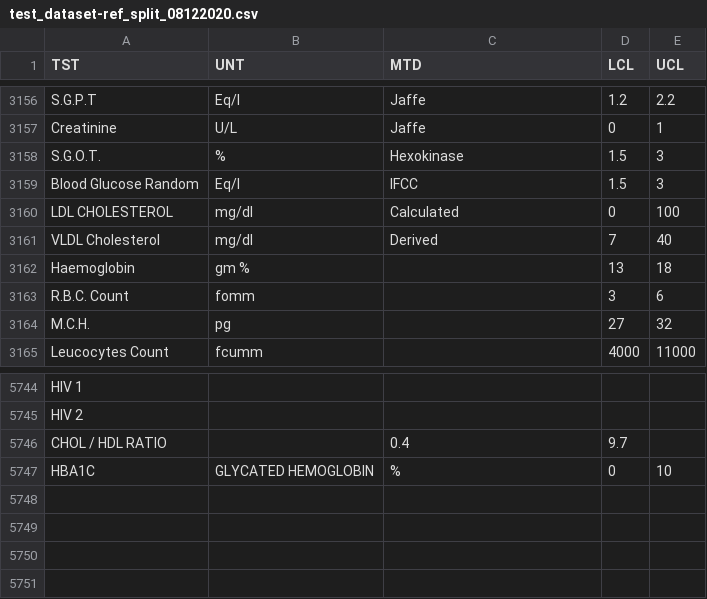
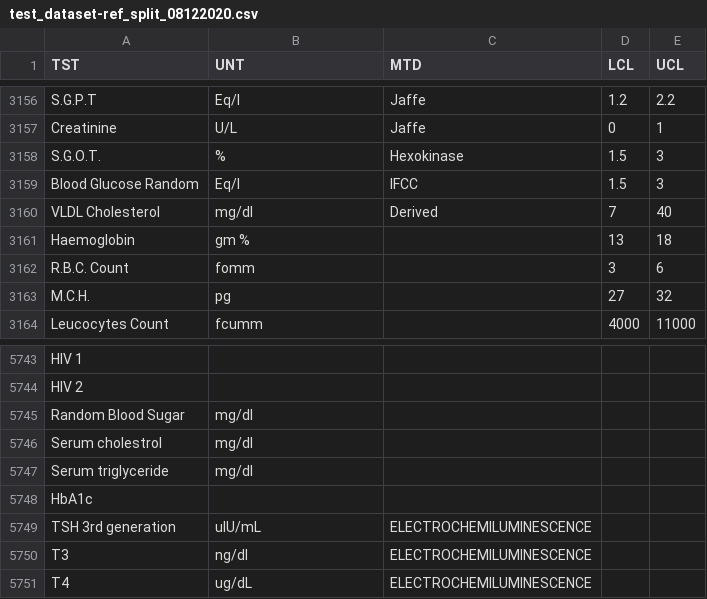
Before and after one commit to NMBawiskar/QS_project_digitization, a CSV file: test_dataset-ref_split_08122020.csv, drawn as a sheet; only a part is shown, gaps mark what is left out; removed rows and columns are numbered as before the commit, all else as after; the diff names each change by its address in the sheet, - before the commit and + after, or states it on an @@ line.

```diff
--- a/test_dataset-ref_split_08122020.csv
+++ b/test_dataset-ref_split_08122020.csv
-row 3160: LDL CHOLESTEROL | mg/dl | Calculated | 0 | 100
-row 5746: CHOL / HDL RATIO |  | 0.4 | 9.7
-row 5747: HBA1C | GLYCATED HEMOGLOBIN | % | 0 | 10
+row 5745: Random Blood Sugar | mg/dl
+row 5746: Serum cholestrol | mg/dl
+row 5747: Serum triglyceride | mg/dl
+row 5748: HbA1c
+row 5749: TSH 3rd generation | uIU/mL | ELECTROCHEMILUMINESCENCE
+row 5750: T3 | ng/dl | ELECTROCHEMILUMINESCENCE
+row 5751: T4 | ug/dL | ELECTROCHEMILUMINESCENCE
```
Also changed, not shown: 1 other file.
